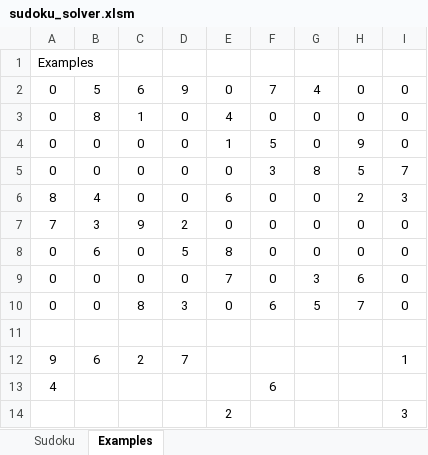
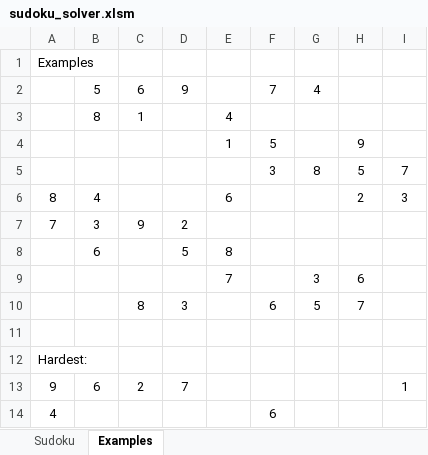
Before and after one commit to ehenriqu7/Sudoku-Excel-Solder, an Excel workbook: sudoku_solver.xlsm, sheet Examples, drawn as a sheet; only a part is shown; the shorter side is filled out with more unchanged rows; values as stored, in another font and other column widths than the file's, no borders; removed rows and columns are numbered as before the commit, all else as after; the diff covers the shown part only; the diff names each change by its address in the sheet, - before the commit and + after, or states it on an @@ line.

```diff
--- a/sudoku_solver.xlsm (sheet Examples)
+++ b/sudoku_solver.xlsm (sheet Examples)
-A2: 0
+A2: (empty)
-E2: 0
+E2: (empty)
-H2: 0
+H2: (empty)
-I2: 0
+I2: (empty)
-row 3: 0 | 8 | 1 | 0 | 4 | 0 | 0 | 0 | 0
-row 4: 0 | 0 | 0 | 0 | 1 | 5 | 0 | 9 | 0
-row 5: 0 | 0 | 0 | 0 | 0 | 3 | 8 | 5 | 7
+row 3:  | 8 | 1 |  | 4
+row 4:  |  |  |  | 1 | 5 |  | 9
+row 5:  |  |  |  |  | 3 | 8 | 5 | 7
-C6: 0
+C6: (empty)
-D6: 0
+D6: (empty)
-F6:F7: 0
+F6:F7: (empty)
-G6:G7: 0
+G6:G7: (empty)
-E7: 0
+E7: (empty)
-H7: 0
+H7: (empty)
-I7: 0
+I7: (empty)
-row 8: 0 | 6 | 0 | 5 | 8 | 0 | 0 | 0 | 0
-row 9: 0 | 0 | 0 | 0 | 7 | 0 | 3 | 6 | 0
+row 8:  | 6 |  | 5 | 8
+row 9:  |  |  |  | 7 |  | 3 | 6
-A10: 0
+A10: (empty)
-B10: 0
+B10: (empty)
-E10: 0
+E10: (empty)
-I10: 0
+I10: (empty)
+row 12: Hardest:
```
Also changed, not shown: 12 added rows elsewhere in this sheet, sheet Sudoku, 1 other file.
